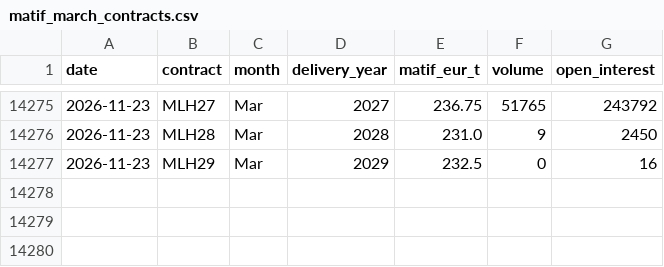
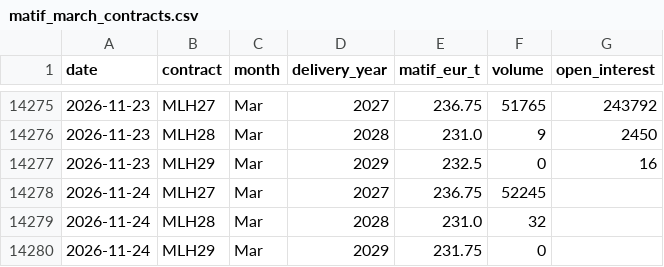
Before and after one commit to sorensenraphael-spec/dashboards, a CSV file: wheat/data/source/matif_march_contracts.csv, drawn as a sheet; only a part is shown, gaps mark what is left out; the diff names each change by its address in the sheet, - before the commit and + after, or states it on an @@ line.

```diff
--- a/wheat/data/source/matif_march_contracts.csv
+++ b/wheat/data/source/matif_march_contracts.csv
+row 14278: 2026-11-24 | MLH27 | Mar | 2027 | 236.75 | 52245
+row 14279: 2026-11-24 | MLH28 | Mar | 2028 | 231.0 | 32
+row 14280: 2026-11-24 | MLH29 | Mar | 2029 | 231.75 | 0
```
Also changed, not shown: wheat/data/source/eurusd_ecb.csv, wheat/data/source/matif_all_contracts.csv, 8 other files.
